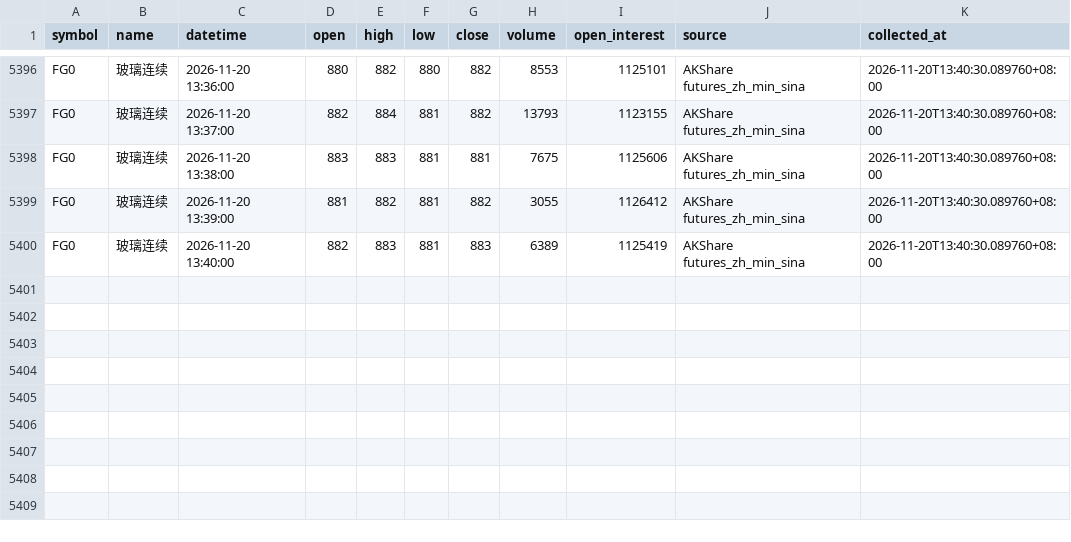
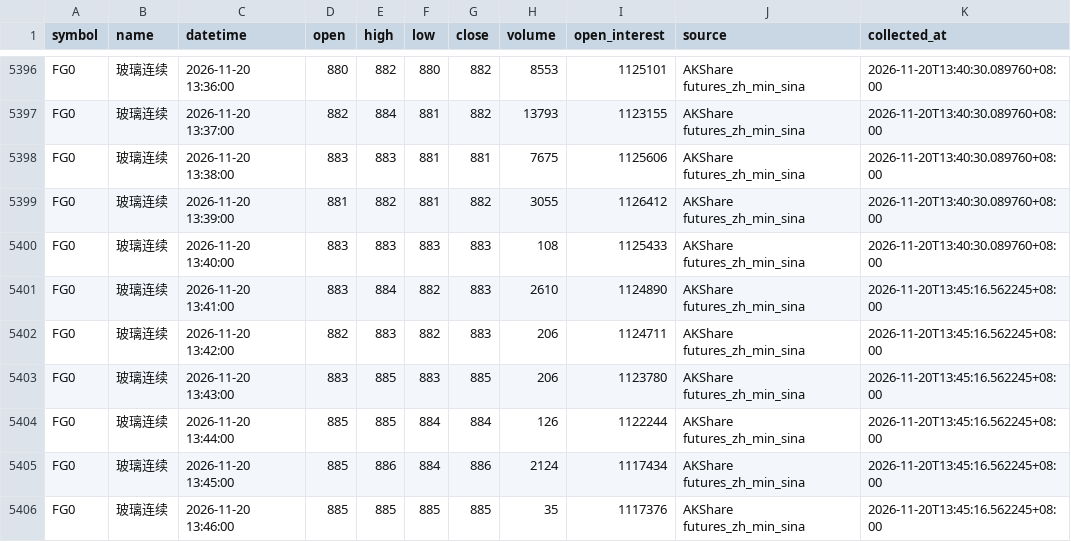
Before and after one commit to luckyjohnlucky/akshare-futures-data, a CSV file: output/FG0_minute_bars.csv, drawn as a sheet; only a part is shown, gaps mark what is left out.

```diff
--- a/output/FG0_minute_bars.csv
+++ b/output/FG0_minute_bars.csv
@@ -5399,2 +5399,8 @@ FG0,玻璃连续,2026-11-20 13:38:00,883,883,881,881,7675,1125606,AKShare future
 FG0,玻璃连续,2026-11-20 13:39:00,881,882,881,882,3055,1126412,AKShare futures_zh_min_sina,2026-11-20T13:40:30.089760+08:00
-FG0,玻璃连续,2026-11-20 13:40:00,882,883,881,883,6389,1125419,AKShare futures_zh_min_sina,2026-11-20T13:40:30.089760+08:00
+FG0,玻璃连续,2026-11-20 13:40:00,883,883,883,883,108,1125433,AKShare futures_zh_min_sina,2026-11-20T13:40:30.089760+08:00
+FG0,玻璃连续,2026-11-20 13:41:00,883,884,882,883,2610,1124890,AKShare futures_zh_min_sina,2026-11-20T13:45:16.562245+08:00
+FG0,玻璃连续,2026-11-20 13:42:00,882,883,882,883,206,1124711,AKShare futures_zh_min_sina,2026-11-20T13:45:16.562245+08:00
+FG0,玻璃连续,2026-11-20 13:43:00,883,885,883,885,206,1123780,AKShare futures_zh_min_sina,2026-11-20T13:45:16.562245+08:00
+FG0,玻璃连续,2026-11-20 13:44:00,885,885,884,884,126,1122244,AKShare futures_zh_min_sina,2026-11-20T13:45:16.562245+08:00
+FG0,玻璃连续,2026-11-20 13:45:00,885,886,884,886,2124,1117434,AKShare futures_zh_min_sina,2026-11-20T13:45:16.562245+08:00
+FG0,玻璃连续,2026-11-20 13:46:00,885,885,885,885,35,1117376,AKShare futures_zh_min_sina,2026-11-20T13:45:16.562245+08:00
```
Also changed, not shown: output/HC0_minute_bars.csv, output/MA0_minute_bars.csv, 6 other files.
